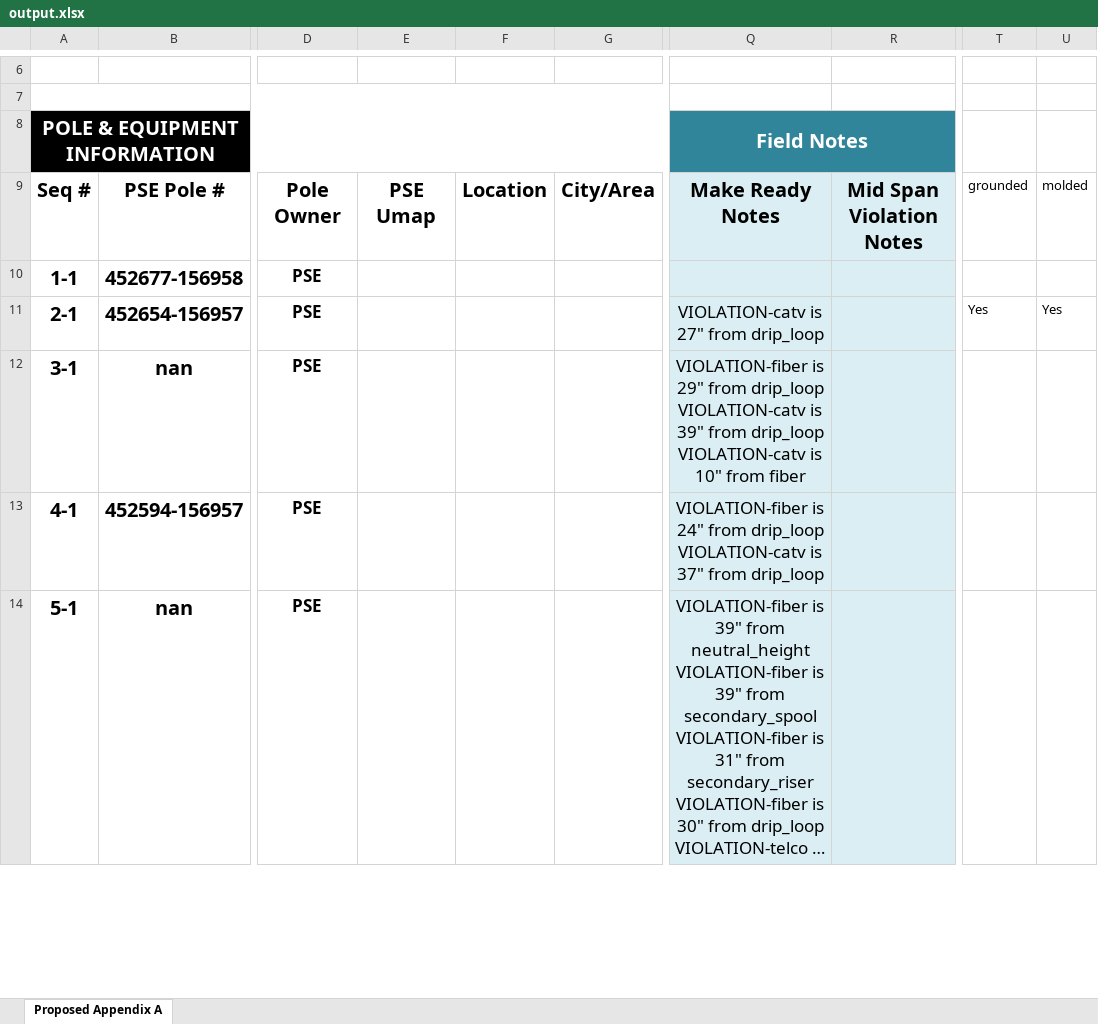
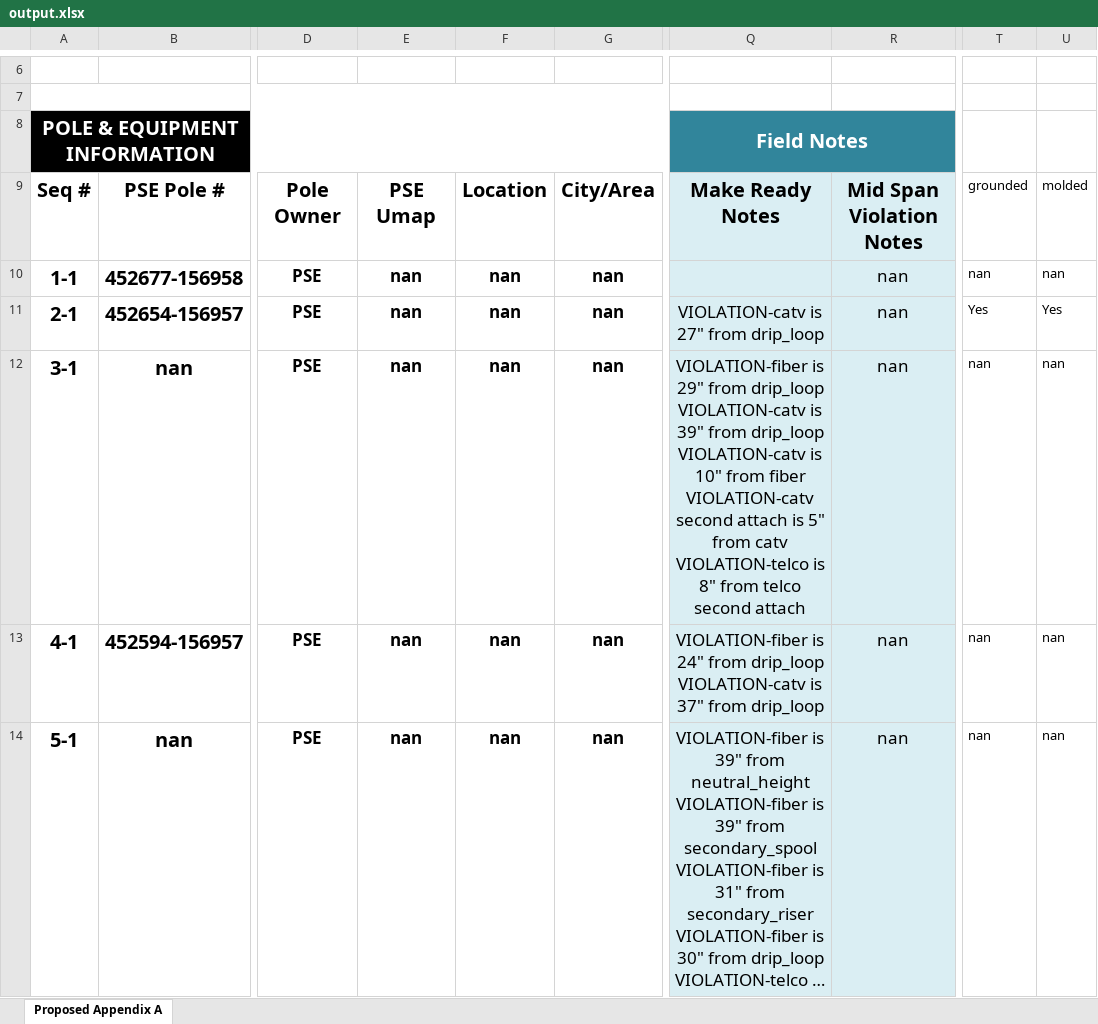
Before and after one commit to Pakar040/pole-permit-spreadsheet, an Excel workbook: output/output.xlsx, sheet Proposed Appendix A, drawn as a sheet; only a part is shown, gaps mark what is left out; long unchanged cells end in …; values as stored, in another font and other column widths than the file's, no borders; ↵ is a line break in a cell; the diff covers the shown part only; the diff names each change by its address in the sheet, - before the commit and + after, or states it on an @@ line.

Commit message:
PSE excel fixes

```diff
--- a/output/output.xlsx (sheet Proposed Appendix A)
+++ b/output/output.xlsx (sheet Proposed Appendix A)
-E10:E14: (empty)
+E10:E14: nan
-F10:F14: (empty)
+F10:F14: nan
-G10:G14: (empty)
+G10:G14: nan
-R10:R14: (empty)
+R10:R14: nan
-T10: (empty)
+T10: nan
-U10: (empty)
+U10: nan
-Q12: …from fiber
+Q12: …from fiber ↵ VIOLATION-catv second attach is 5" from catv ↵ VIOLATION-telco is 8" from telco second attach
-T12:T14: (empty)
+T12:T14: nan
-U12:U14: (empty)
+U12:U14: nan
```
Also changed, not shown: 24 edited cells elsewhere in this sheet, temp/temp.xlsx, 5 other files.
